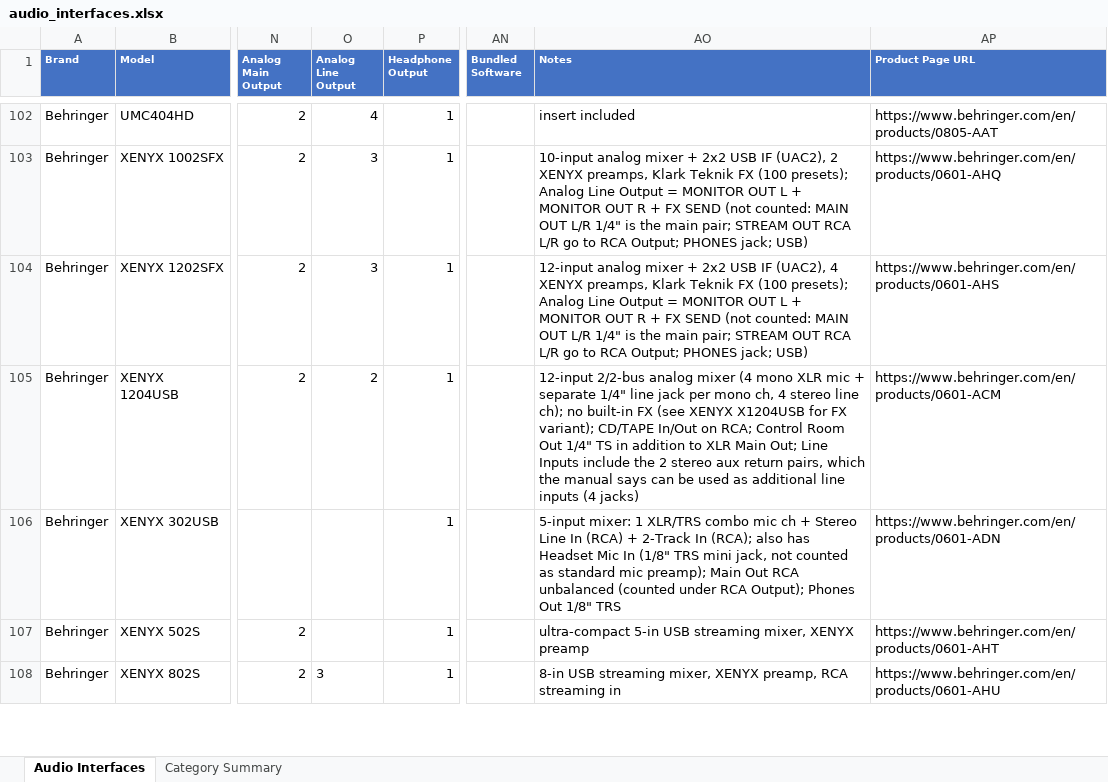
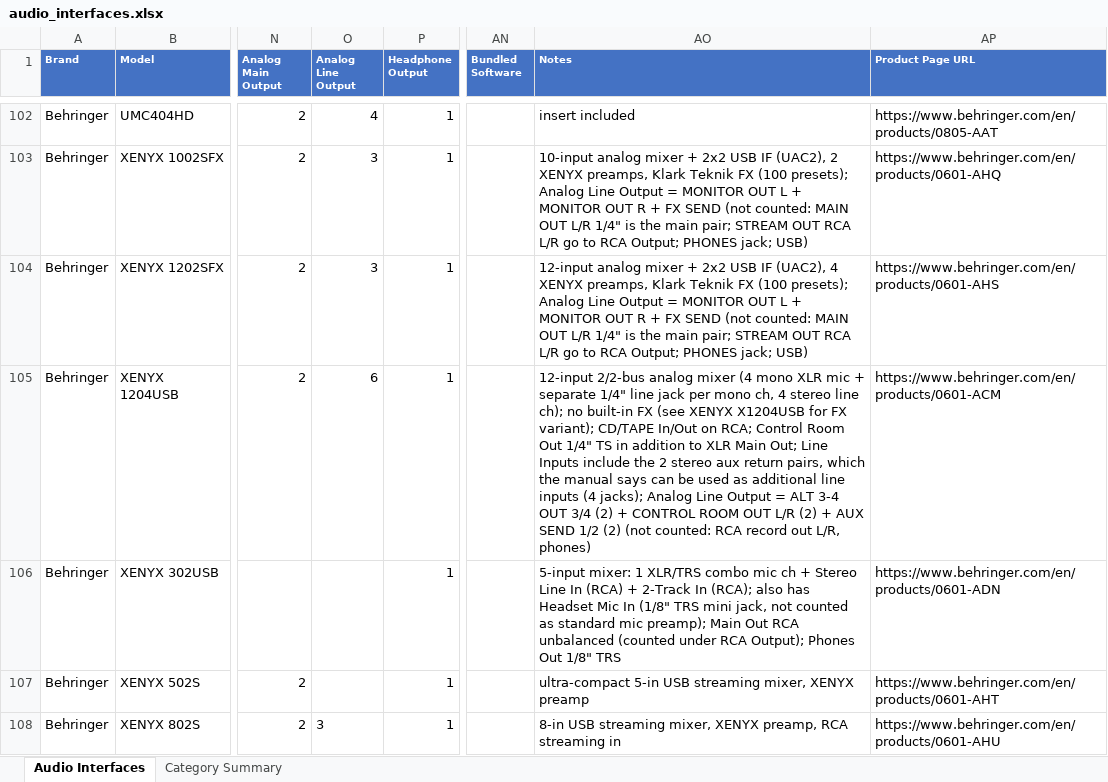
Before and after one commit to semnil/audio-interface-compare-site, an Excel workbook: data/audio_interfaces.xlsx, sheet Audio Interfaces, drawn as a sheet; only a part is shown, gaps mark what is left out; values as stored, in another font and other column widths than the file's, no borders; the diff covers the shown part only; the diff names each change by its address in the sheet, - before the commit and + after, or states it on an @@ line.

```diff
--- a/data/audio_interfaces.xlsx (sheet Audio Interfaces)
+++ b/data/audio_interfaces.xlsx (sheet Audio Interfaces)
-O105 (Analog Line Output): 2
+O105 (Analog Line Output): 6
-AO105 (Notes): …inputs (4 jacks)
+AO105 (Notes): …inputs (4 jacks); Analog Line Output = ALT 3-4 OUT 3/4 (2) + CONTROL ROOM OUT L/R (2) + AUX SEND 1/2 (2) (not counted: RCA record out L/R, phones)
```
Also changed, not shown: 26 edited cells elsewhere in this sheet.
